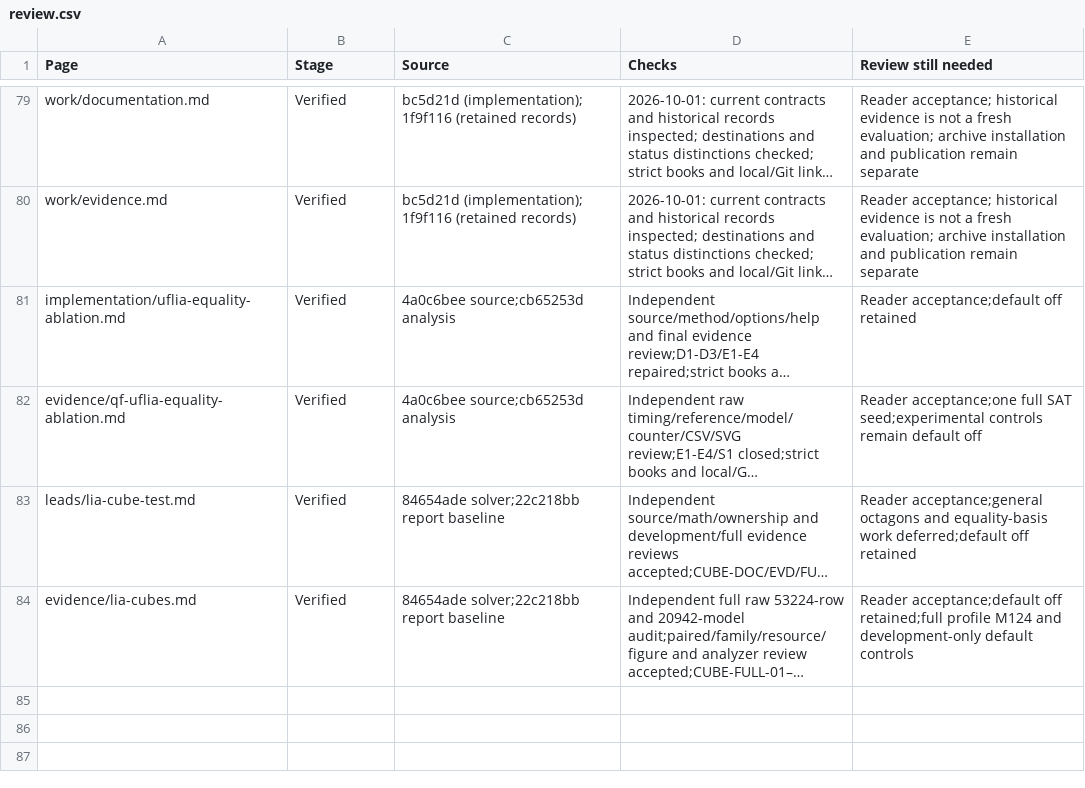
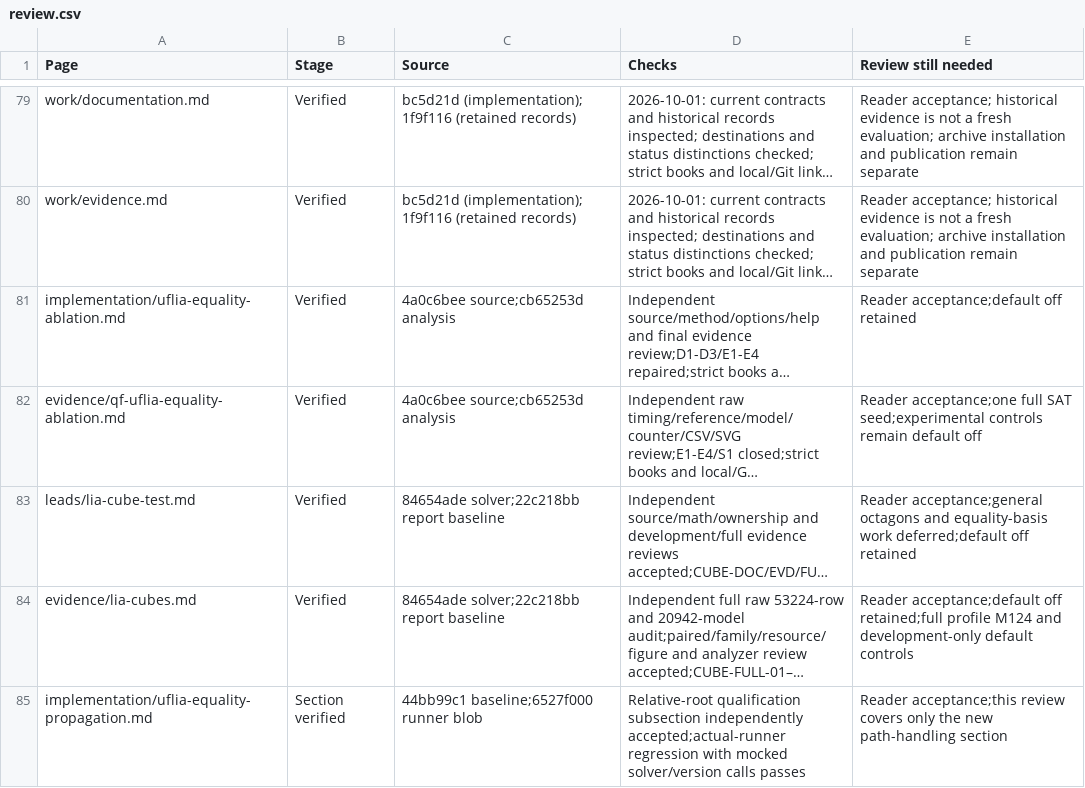
Before and after one commit to MikolasJanota/primo, a CSV file: docs/review.csv, drawn as a sheet; only a part is shown, gaps mark what is left out; long unchanged cells end in …; the diff names each change by its address in the sheet, - before the commit and + after, or states it on an @@ line.

Commit message:
Normalize qualification corpus roots before manifest resolution

```diff
--- a/docs/review.csv
+++ b/docs/review.csv
+row 85: implementation/uflia-equality-propagation.md | Section verified | 44bb99c1 baseline;6527f000 runner blob | Relative-root qualification subsection independently accepted;actual-runner regression with mocked solver/version calls passes | Reader acceptance;this review covers only the new path-handling section
```
Also changed, not shown: 4 other files.
